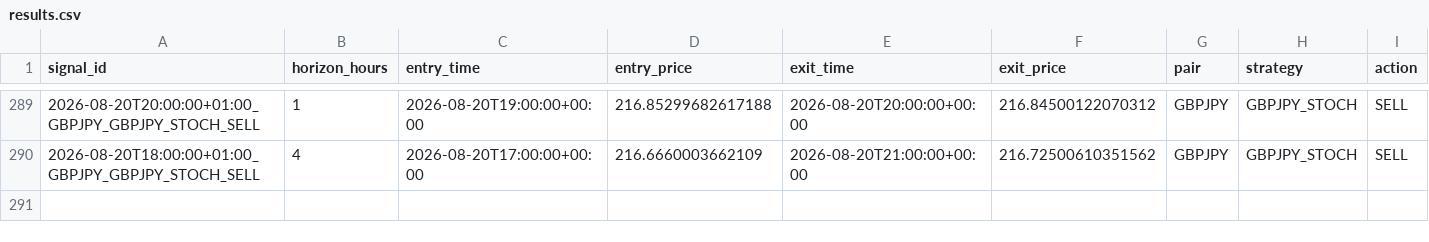
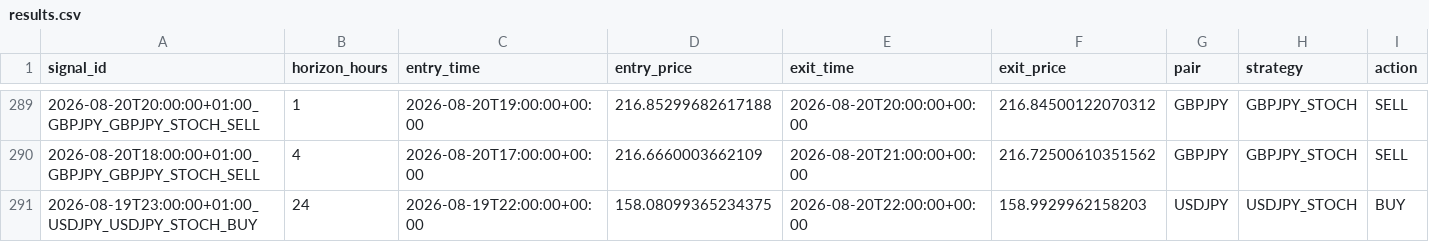
Before and after one commit to ichikawa27/fx-signals, a CSV file: logs/results.csv, drawn as a sheet; only a part is shown, gaps mark what is left out; rows hold the shown columns only; the diff names each change by its address in the sheet, - before the commit and + after, or states it on an @@ line.

```diff
--- a/logs/results.csv
+++ b/logs/results.csv
+row 291: 2026-08-19T23:00:00+01:00_USDJPY_USDJPY_STOCH_BUY | 24 | 2026-08-19T22:00:00+00:00 | 158.08099365234375 | 2026-08-20T22:00:00+00:00 | 158.9929962158203 | USDJPY | USDJPY_STOCH | BUY
```
